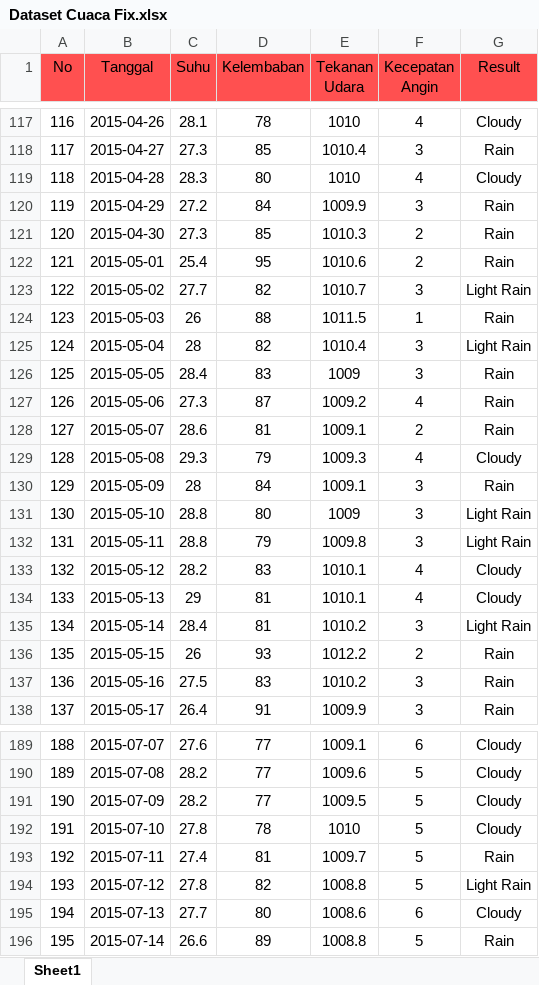
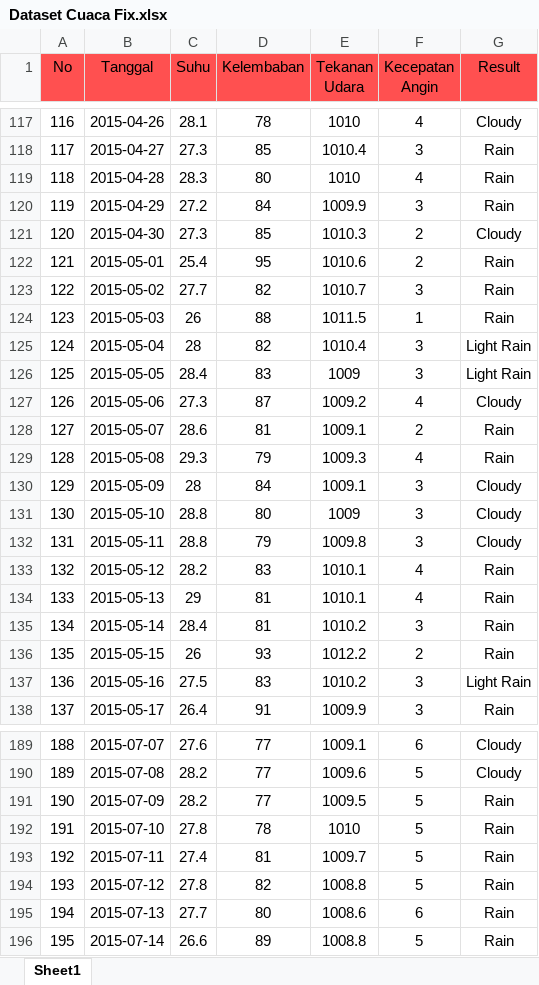
Before and after one commit to afriliapink/psotsukamotobaru, an Excel workbook: prediksi/data/Dataset Cuaca Fix.xlsx, sheet Sheet1, drawn as a sheet; only a part is shown, gaps mark what is left out; values as stored, in another font and other column widths than the file's, no borders; the diff covers the shown part only; the diff names each change by its address in the sheet, - before the commit and + after, or states it on an @@ line.

```diff
--- a/prediksi/data/Dataset Cuaca Fix.xlsx (sheet Sheet1)
+++ b/prediksi/data/Dataset Cuaca Fix.xlsx (sheet Sheet1)
-G119 (Result): Cloudy
+G119 (Result): Rain
-G121 (Result): Rain
+G121 (Result): Cloudy
-G123 (Result): Light Rain
+G123 (Result): Rain
-G126 (Result): Rain
+G126 (Result): Light Rain
-G127 (Result): Rain
+G127 (Result): Cloudy
-G129 (Result): Cloudy
+G129 (Result): Rain
-G130 (Result): Rain
+G130 (Result): Cloudy
-G131:G132 (Result): Light Rain
+G131:G132 (Result): Cloudy
-G133:G134 (Result): Cloudy
+G133:G134 (Result): Rain
-G135 (Result): Light Rain
+G135 (Result): Rain
-G137 (Result): Rain
+G137 (Result): Light Rain
-G191:G192 (Result): Cloudy
+G191:G192 (Result): Rain
-G194 (Result): Light Rain
+G194 (Result): Rain
-G195 (Result): Cloudy
+G195 (Result): Rain
```
Also changed, not shown: 120 edited cells elsewhere in this sheet, 4 other files.
